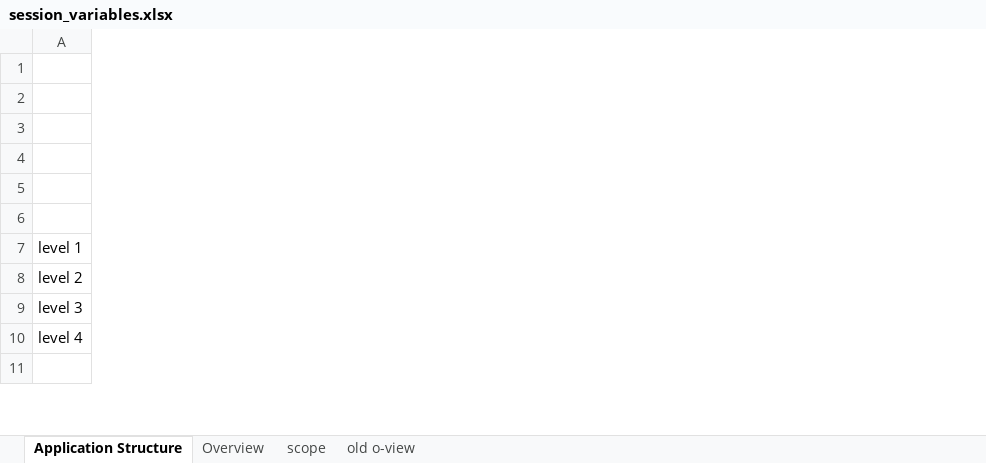
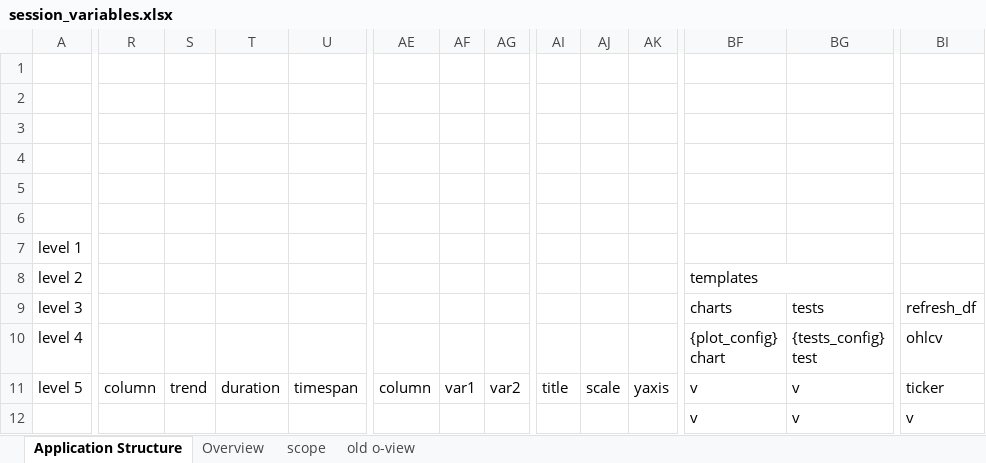
Before and after one commit to RobHay67/share_screener, an Excel workbook: docs/session_variables.xlsx, sheet Application Structure, drawn as a sheet; only a part is shown, gaps mark what is left out; values as stored, in another font and other column widths than the file's, no cell formats; addresses are those after the commit; rows hold the shown columns only; ↵ is a line break in a cell; the diff covers the shown part only; the diff names each change by its address in the sheet, - before the commit and + after, or states it on an @@ line.

Commit message:
refactor the screen_df and the chart_df into a single page[df] object which significantly simpliefies the codebase

```diff
--- a/docs/session_variables.xlsx (sheet Application Structure)
+++ b/docs/session_variables.xlsx (sheet Application Structure)
+column R, empty
+column S, empty
+column T, empty
+column U, empty
+column AE, empty
+column AF, empty
+column AG, empty
+column AI, empty
+column AJ, empty
+column AK, empty
+column BF, rows 8-10: templates | charts | {plot_config} ↵ chart; row 12: v
+column BG, rows 9-10: tests | {tests_config} ↵ test; row 12: v
+column BI, rows 9-10: refresh_df | ohlcv; row 12: v
+row 11: level 5 | column | trend | duration | timespan | column | var1 | var2 | title | scale | yaxis | v | v | ticker
-row 12: (empty)
+row 12:  |  |  |  |  |  |  |  |  |  |  | v | v | v
```
Also changed, not shown: 5 added rows, 9 added columns, 9 removed columns, 18 edited cells and merged cells elsewhere in this sheet, sheet Overview, cell formats, 12 other files.
